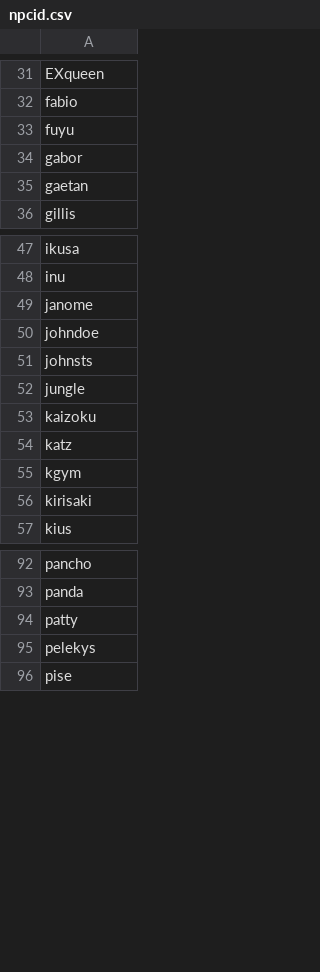
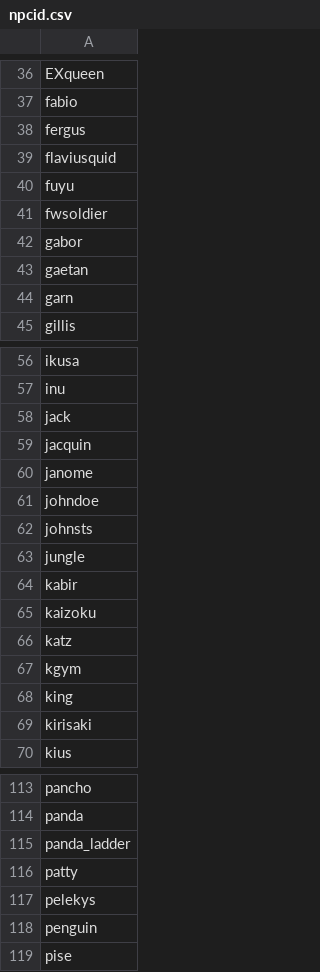
Before and after one commit to Sinistella/MD2, a CSV file: l30S/npcid.csv, drawn as a sheet; only a part is shown, gaps mark what is left out; the diff covers the shown part only; the diff names each change by its address in the sheet, - before the commit and + after, or states it on an @@ line.

```diff
--- a/l30S/npcid.csv
+++ b/l30S/npcid.csv
+row 38: fergus
+row 39: flaviusquid
+row 41: fwsoldier
+row 44: garn
+row 58: jack
+row 59: jacquin
+row 64: kabir
+row 68: king
+row 115: panda_ladder
+row 118: penguin
```
Also changed, not shown: 19 added rows elsewhere in this file.
